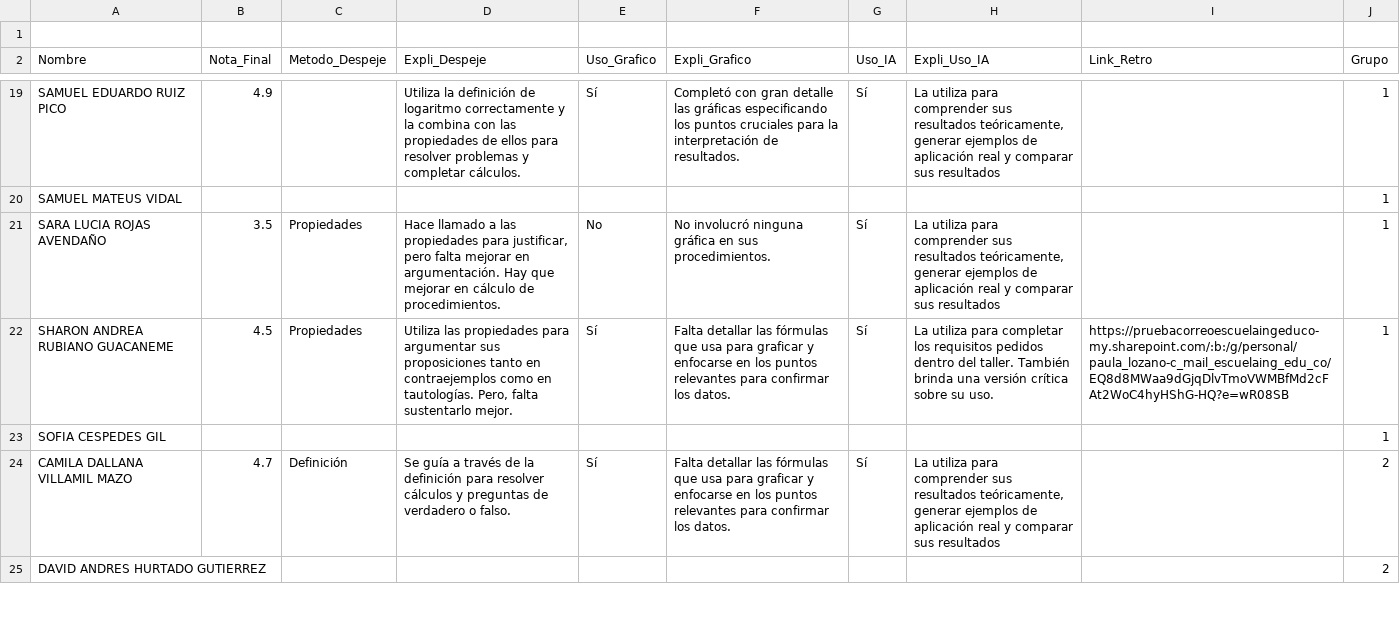
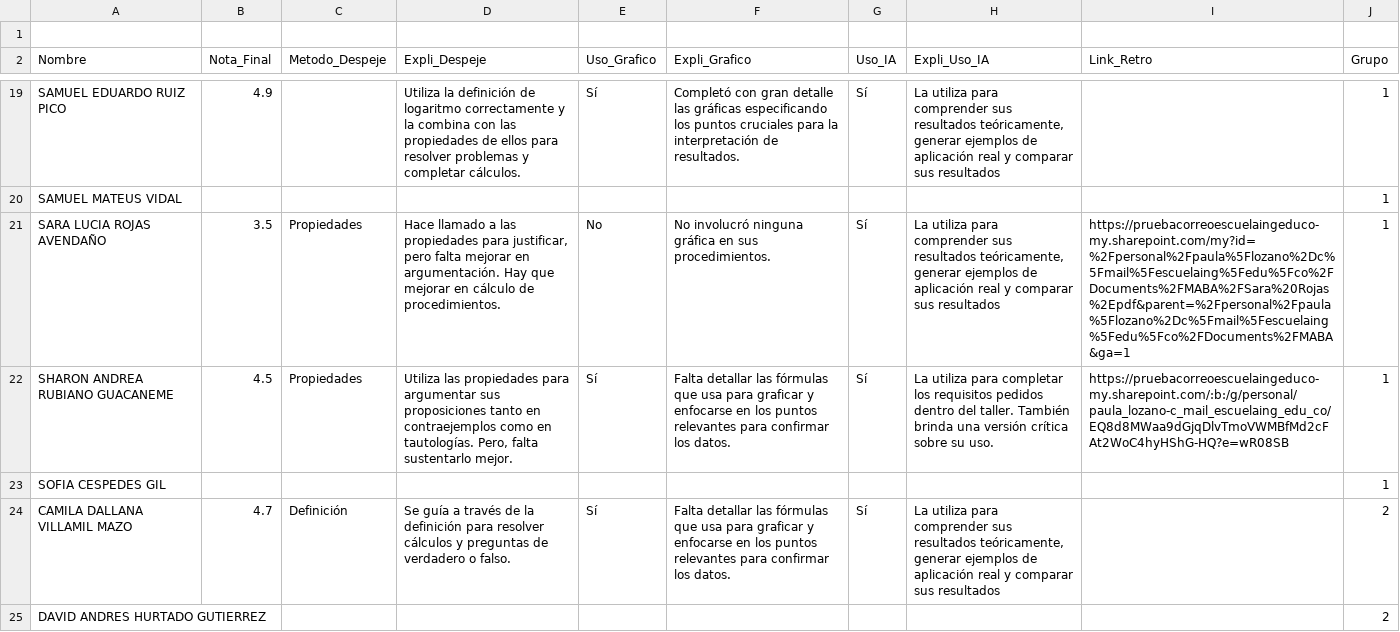
Before and after one commit to Valentina-33/Analisis-taller-MABA, a CSV file: datos_taller.csv, drawn as a sheet; only a part is shown, gaps mark what is left out; the diff names each change by its address in the sheet, - before the commit and + after, or states it on an @@ line.

Commit message:
Update datos_taller.csv

```diff
--- a/datos_taller.csv
+++ b/datos_taller.csv
-I21 (Link_Retro): (empty)
+I21 (Link_Retro): https://pruebacorreoescuelaingeduco-my.sharepoint.com/my?id=%2Fpersonal%2Fpaula%5Flozano%2Dc%5Fmail%5Fescuelaing%5Fedu%5Fco%2FDocuments%2FMABA%2FSara%20Rojas%2Epdf&parent=%2Fpersonal%2Fpaula%5Flozano%2Dc%5Fmail%5Fescuelaing%5Fedu%5Fco%2FDocuments%2FMABA&ga=1
```
